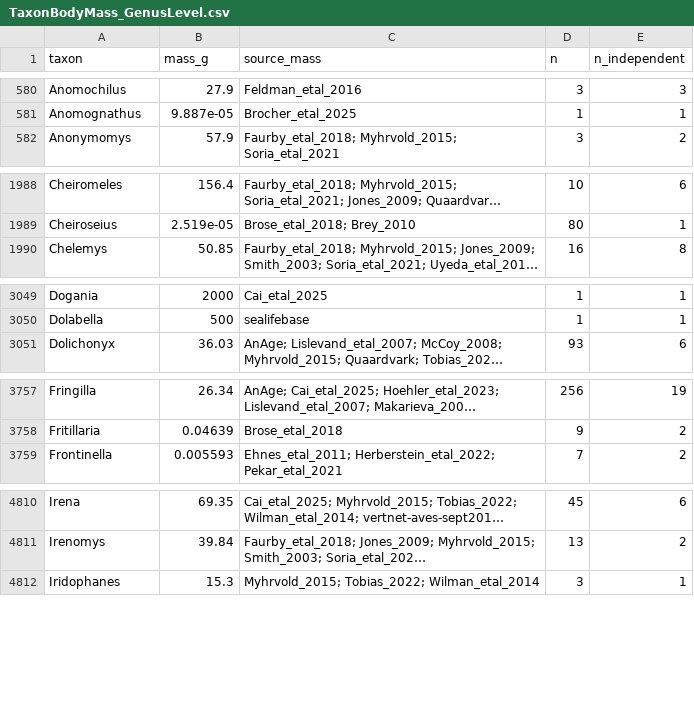
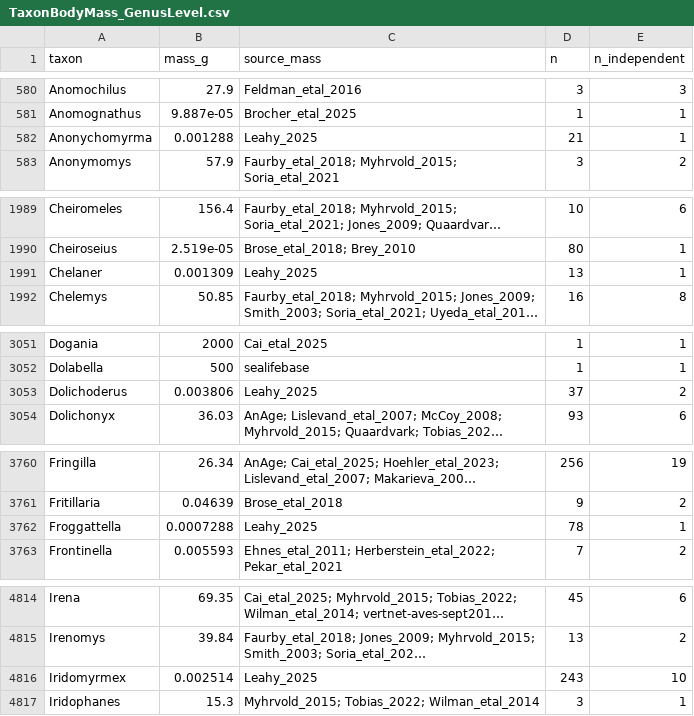
Before and after one commit to TaxonBodyMassML/TaxonBodyMass_DB, a CSV file: TaxonBodyMass_GenusLevel.csv, drawn as a sheet; only a part is shown, gaps mark what is left out; long unchanged cells end in …; the diff covers the shown part only; the diff names each change by its address in the sheet, - before the commit and + after, or states it on an @@ line.

Commit message:
Regenerate the outputs with Leahy_2025 (#75)
recompile = TRUE, downloads off, on the merge with main 5637575: 38,616
species (+50 ant species), 10,741 genera (+16), provenance 121,417 rows with
53 Leahy_2025 rows measured_in_source / self; audit/imputed_rows.csv gains
the duplicate-row entry; enrichment cache and passes gain the 53 new names.

```diff
--- a/TaxonBodyMass_GenusLevel.csv
+++ b/TaxonBodyMass_GenusLevel.csv
+row 582: Anonychomyrma | 0.001288 | Leahy_2025 | 21 | 1
+row 1991: Chelaner | 0.001309 | Leahy_2025 | 13 | 1
+row 3053: Dolichoderus | 0.003806 | Leahy_2025 | 37 | 2
+row 3762: Froggattella | 0.0007288 | Leahy_2025 | 78 | 1
+row 4816: Iridomyrmex | 0.002514 | Leahy_2025 | 243 | 10
```
Also changed, not shown: 11 added rows and 24 edited cells elsewhere in this file, audit/imputed_rows.csv, 12 other files.
